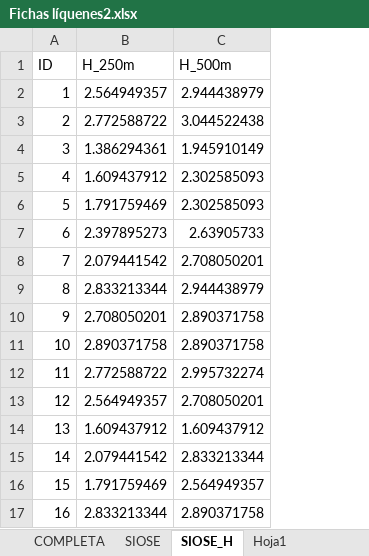
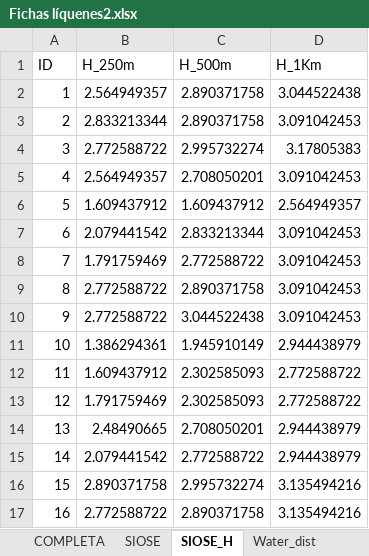
Before and after one commit to jrb772/LiquenesPrince, an Excel workbook: Fichas líquenes2.xlsx, sheet SIOSE_H, drawn as a sheet; values as stored, in another font and other column widths than the file's, no borders; the diff names each change by its address in the sheet, - before the commit and + after, or states it on an @@ line.

```diff
--- a/Fichas líquenes2.xlsx (sheet SIOSE_H)
+++ b/Fichas líquenes2.xlsx (sheet SIOSE_H)
+sheet tab: Water_dist
+column D (H_1Km), rows 2-17: 3.044522438 | 3.091042453 | 3.17805383 | 3.091042453 | 2.564949357 | 3.091042453 | 3.091042453 | 3.091042453 | 3.091042453 | 2.944438979 | 2.772588722 | 2.772588722 | 2.944438979 | 2.944438979 | 3.135494216 | 3.135494216
-C2 (H_500m): 2.944438979
+C2 (H_500m): 2.890371758
-B3 (H_250m): 2.772588722
+B3 (H_250m): 2.833213344
-C3 (H_500m): 3.044522438
+C3 (H_500m): 2.890371758
-B4 (H_250m): 1.386294361
+B4 (H_250m): 2.772588722
-C4 (H_500m): 1.945910149
+C4 (H_500m): 2.995732274
-B5 (H_250m): 1.609437912
+B5 (H_250m): 2.564949357
-C5 (H_500m): 2.302585093
+C5 (H_500m): 2.708050201
-B6 (H_250m): 1.791759469
+B6 (H_250m): 1.609437912
-C6 (H_500m): 2.302585093
+C6 (H_500m): 1.609437912
-B7 (H_250m): 2.397895273
+B7 (H_250m): 2.079441542
-C7 (H_500m): 2.63905733
+C7 (H_500m): 2.833213344
-B8 (H_250m): 2.079441542
+B8 (H_250m): 1.791759469
-C8 (H_500m): 2.708050201
+C8 (H_500m): 2.772588722
-B9 (H_250m): 2.833213344
+B9 (H_250m): 2.772588722
-C9 (H_500m): 2.944438979
+C9 (H_500m): 2.890371758
-B10 (H_250m): 2.708050201
+B10 (H_250m): 2.772588722
-C10 (H_500m): 2.890371758
+C10 (H_500m): 3.044522438
-B11 (H_250m): 2.890371758
+B11 (H_250m): 1.386294361
-C11 (H_500m): 2.890371758
+C11 (H_500m): 1.945910149
-B12 (H_250m): 2.772588722
+B12 (H_250m): 1.609437912
-C12 (H_500m): 2.995732274
+C12 (H_500m): 2.302585093
-B13 (H_250m): 2.564949357
+B13 (H_250m): 1.791759469
-C13 (H_500m): 2.708050201
+C13 (H_500m): 2.302585093
-B14 (H_250m): 1.609437912
+B14 (H_250m): 2.48490665
-C14 (H_500m): 1.609437912
+C14 (H_500m): 2.708050201
-C15 (H_500m): 2.833213344
+C15 (H_500m): 2.772588722
-B16 (H_250m): 1.791759469
+B16 (H_250m): 2.890371758
-C16 (H_500m): 2.564949357
+C16 (H_500m): 2.995732274
-B17 (H_250m): 2.833213344
+B17 (H_250m): 2.772588722
```
Also changed, not shown: sheet SIOSE, 3 other files.
